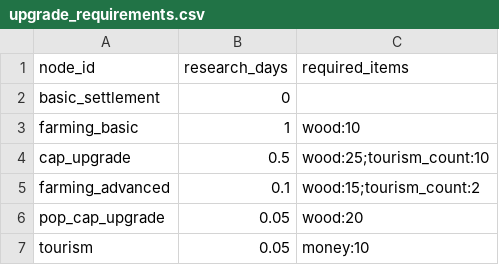
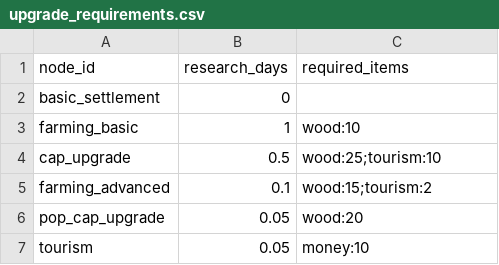
Before and after one commit to Quackers29/BusinessCraft, a CSV file: forge/run/config/businesscraft/upgrade_requirements.csv, drawn as a sheet.

```diff
--- a/forge/run/config/businesscraft/upgrade_requirements.csv
+++ b/forge/run/config/businesscraft/upgrade_requirements.csv
@@ -3,4 +3,4 @@ basic_settlement,0,
 farming_basic,1,wood:10
-cap_upgrade,0.5,wood:25;tourism_count:10
-farming_advanced,0.1,wood:15;tourism_count:2
+cap_upgrade,0.5,wood:25;tourism:10
+farming_advanced,0.1,wood:15;tourism:2
 pop_cap_upgrade,0.05,wood:20
```
Also changed, not shown: forge/run/config/businesscraft/biomes.csv, forge/run/config/businesscraft/productions.csv, 9 other files.
